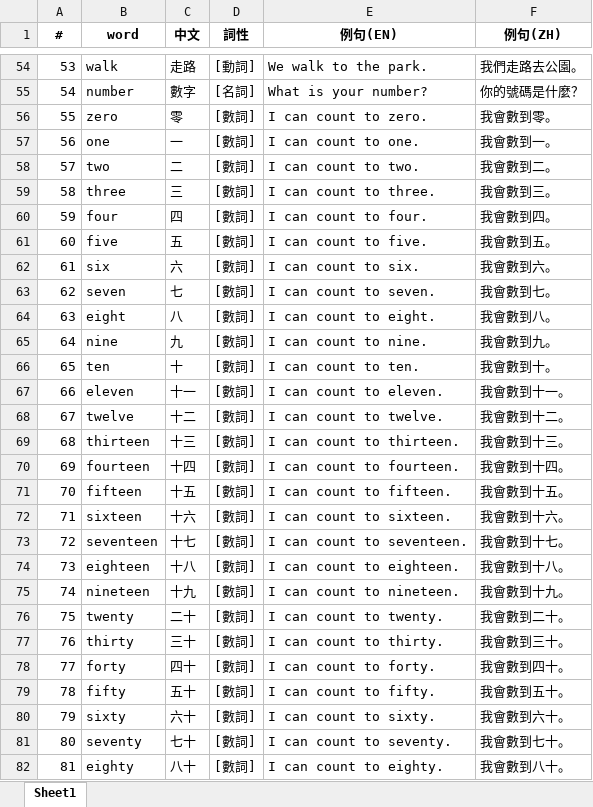
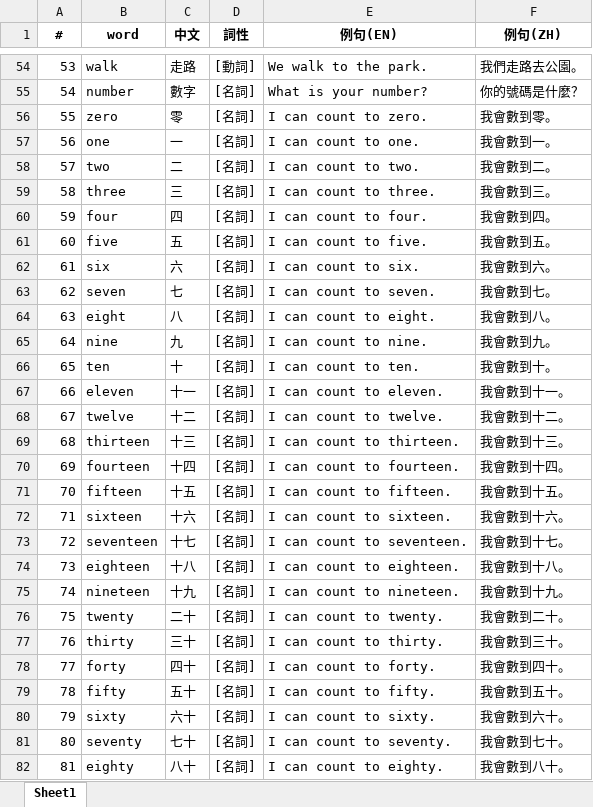
Before and after one commit to bwm0822/study, an Excel workbook: doc/voca.xlsx, sheet Sheet1, drawn as a sheet; only a part is shown, gaps mark what is left out; values as stored, in another font and other column widths than the file's, no borders; the diff covers the shown part only; the diff names each change by its address in the sheet, - before the commit and + after, or states it on an @@ line.

```diff
--- a/doc/voca.xlsx (sheet Sheet1)
+++ b/doc/voca.xlsx (sheet Sheet1)
-D56:D82 (詞性): [數詞]
+D56:D82 (詞性): [名詞]
```
Also changed, not shown: 103 edited cells elsewhere in this sheet, 8 other files.
